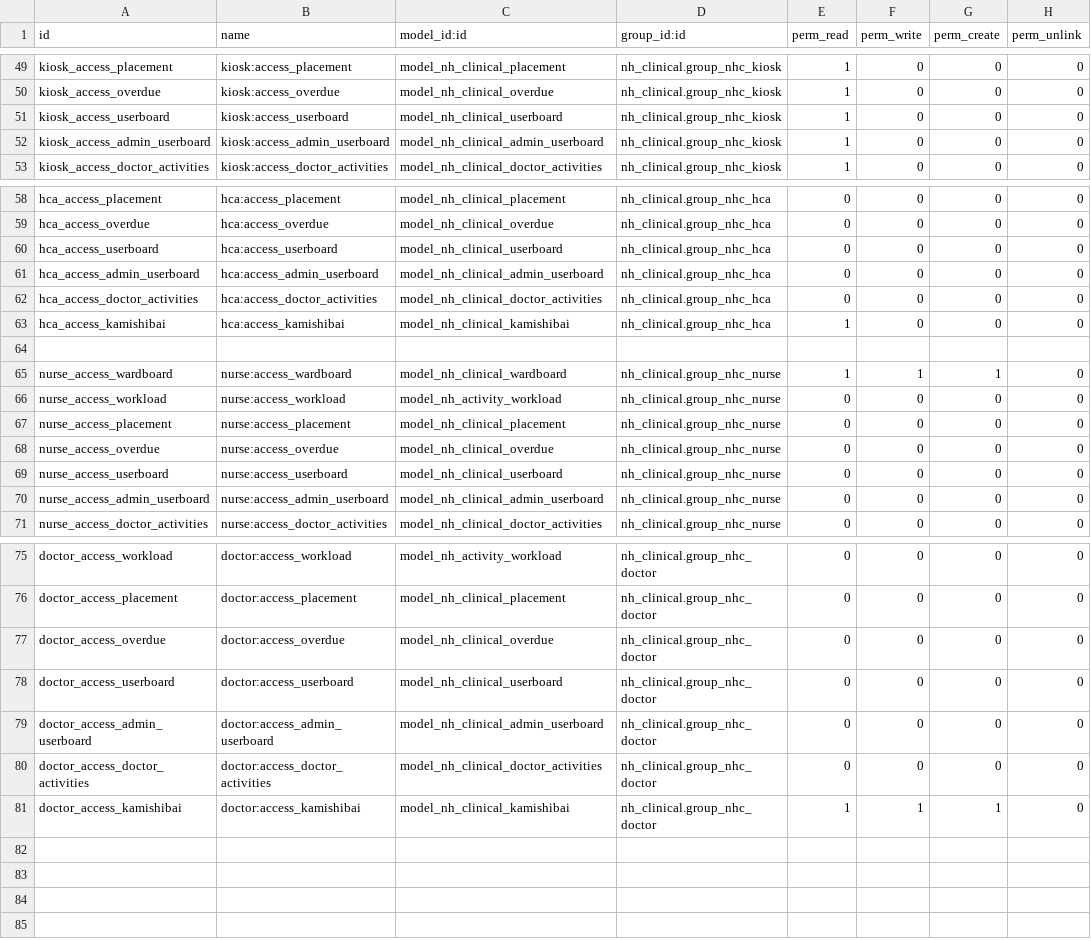
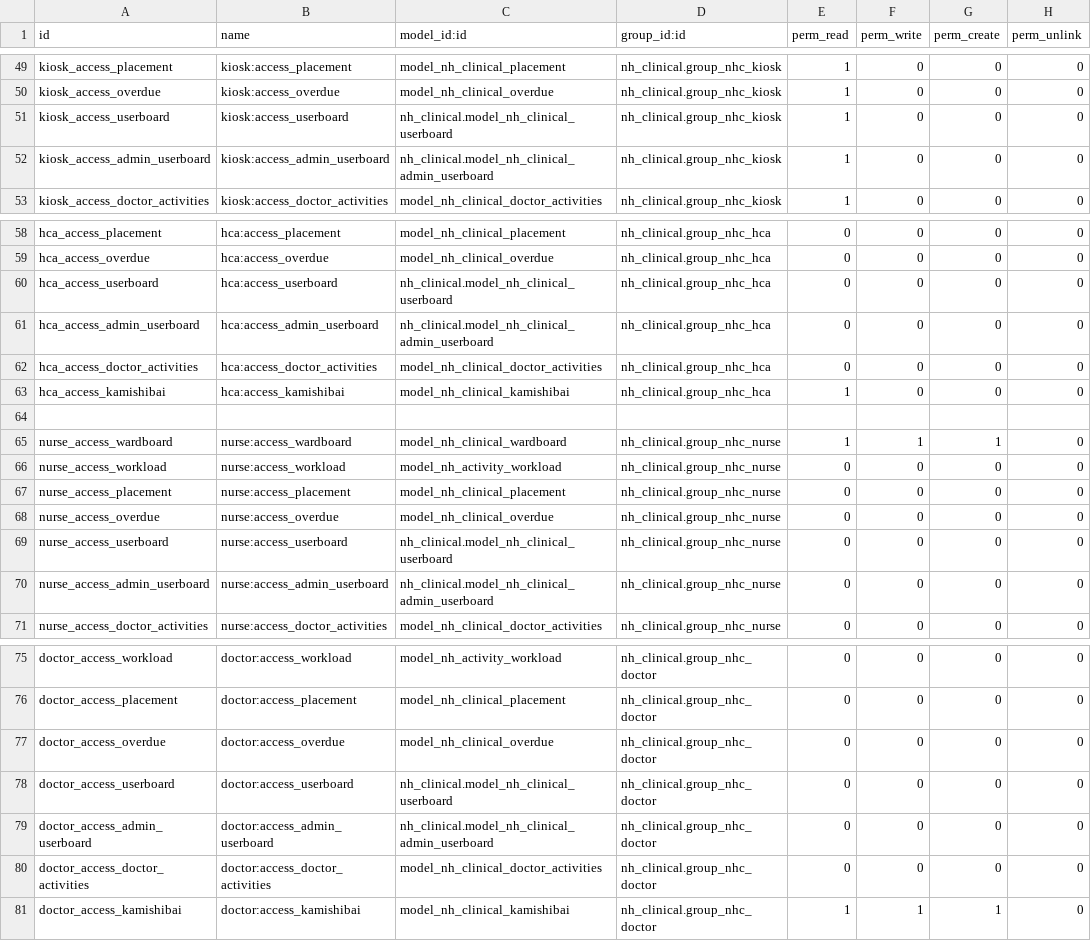
Before and after one commit to openeobs/openeobs, a CSV file: nh_eobs/security/ir.model.access.csv, drawn as a sheet; only a part is shown, gaps mark what is left out; the diff covers the shown part only.

Commit message:
[FIX] userboard security

```diff
--- a/nh_eobs/security/ir.model.access.csv
+++ b/nh_eobs/security/ir.model.access.csv
@@ -50,4 +50,4 @@ kiosk_access_placement,kiosk:access_placement,model_nh_clinical_placement,nh_cli
 kiosk_access_overdue,kiosk:access_overdue,model_nh_clinical_overdue,nh_clinical.group_nhc_kiosk,1,0,0,0
-kiosk_access_userboard,kiosk:access_userboard,model_nh_clinical_userboard,nh_clinical.group_nhc_kiosk,1,0,0,0
-kiosk_access_admin_userboard,kiosk:access_admin_userboard,model_nh_clinical_admin_userboard,nh_clinical.group_nhc_kiosk,1,0,0,0
+kiosk_access_userboard,kiosk:access_userboard,nh_clinical.model_nh_clinical_userboard,nh_clinical.group_nhc_kiosk,1,0,0,0
+kiosk_access_admin_userboard,kiosk:access_admin_userboard,nh_clinical.model_nh_clinical_admin_userboard,nh_clinical.group_nhc_kiosk,1,0,0,0
 kiosk_access_doctor_activities,kiosk:access_doctor_activities,model_nh_clinical_doctor_activities,nh_clinical.group_nhc_kiosk,1,0,0,0
@@ -59,4 +59,4 @@ hca_access_placement,hca:access_placement,model_nh_clinical_placement,nh_clinica
 hca_access_overdue,hca:access_overdue,model_nh_clinical_overdue,nh_clinical.group_nhc_hca,0,0,0,0
-hca_access_userboard,hca:access_userboard,model_nh_clinical_userboard,nh_clinical.group_nhc_hca,0,0,0,0
-hca_access_admin_userboard,hca:access_admin_userboard,model_nh_clinical_admin_userboard,nh_clinical.group_nhc_hca,0,0,0,0
+hca_access_userboard,hca:access_userboard,nh_clinical.model_nh_clinical_userboard,nh_clinical.group_nhc_hca,0,0,0,0
+hca_access_admin_userboard,hca:access_admin_userboard,nh_clinical.model_nh_clinical_admin_userboard,nh_clinical.group_nhc_hca,0,0,0,0
 hca_access_doctor_activities,hca:access_doctor_activities,model_nh_clinical_doctor_activities,nh_clinical.group_nhc_hca,0,0,0,0
@@ -68,4 +68,4 @@ nurse_access_placement,nurse:access_placement,model_nh_clinical_placement,nh_cli
 nurse_access_overdue,nurse:access_overdue,model_nh_clinical_overdue,nh_clinical.group_nhc_nurse,0,0,0,0
-nurse_access_userboard,nurse:access_userboard,model_nh_clinical_userboard,nh_clinical.group_nhc_nurse,0,0,0,0
-nurse_access_admin_userboard,nurse:access_admin_userboard,model_nh_clinical_admin_userboard,nh_clinical.group_nhc_nurse,0,0,0,0
+nurse_access_userboard,nurse:access_userboard,nh_clinical.model_nh_clinical_userboard,nh_clinical.group_nhc_nurse,0,0,0,0
+nurse_access_admin_userboard,nurse:access_admin_userboard,nh_clinical.model_nh_clinical_admin_userboard,nh_clinical.group_nhc_nurse,0,0,0,0
 nurse_access_doctor_activities,nurse:access_doctor_activities,model_nh_clinical_doctor_activities,nh_clinical.group_nhc_nurse,0,0,0,0
@@ -77,4 +77,4 @@ doctor_access_placement,doctor:access_placement,model_nh_clinical_placement,nh_c
 doctor_access_overdue,doctor:access_overdue,model_nh_clinical_overdue,nh_clinical.group_nhc_doctor,0,0,0,0
-doctor_access_userboard,doctor:access_userboard,model_nh_clinical_userboard,nh_clinical.group_nhc_doctor,0,0,0,0
-doctor_access_admin_userboard,doctor:access_admin_userboard,model_nh_clinical_admin_userboard,nh_clinical.group_nhc_doctor,0,0,0,0
+doctor_access_userboard,doctor:access_userboard,nh_clinical.model_nh_clinical_userboard,nh_clinical.group_nhc_doctor,0,0,0,0
+doctor_access_admin_userboard,doctor:access_admin_userboard,nh_clinical.model_nh_clinical_admin_userboard,nh_clinical.group_nhc_doctor,0,0,0,0
 doctor_access_doctor_activities,doctor:access_doctor_activities,model_nh_clinical_doctor_activities,nh_clinical.group_nhc_doctor,0,0,0,0
```
Also changed, not shown: 10 edited cells elsewhere in this file.
